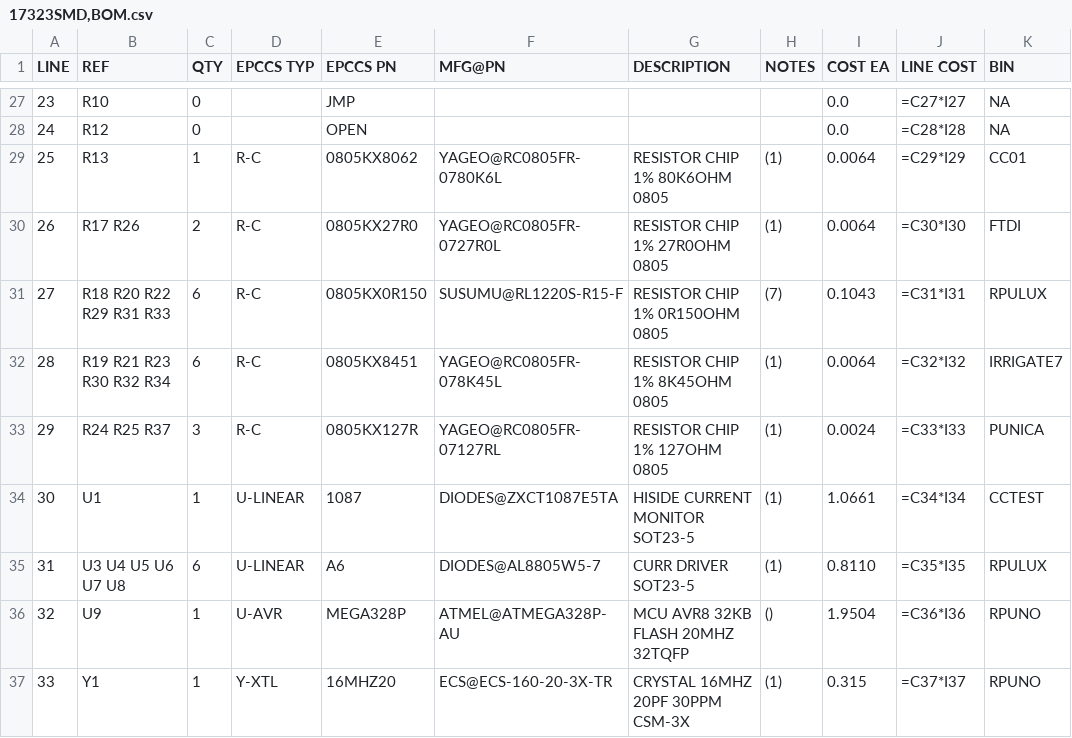
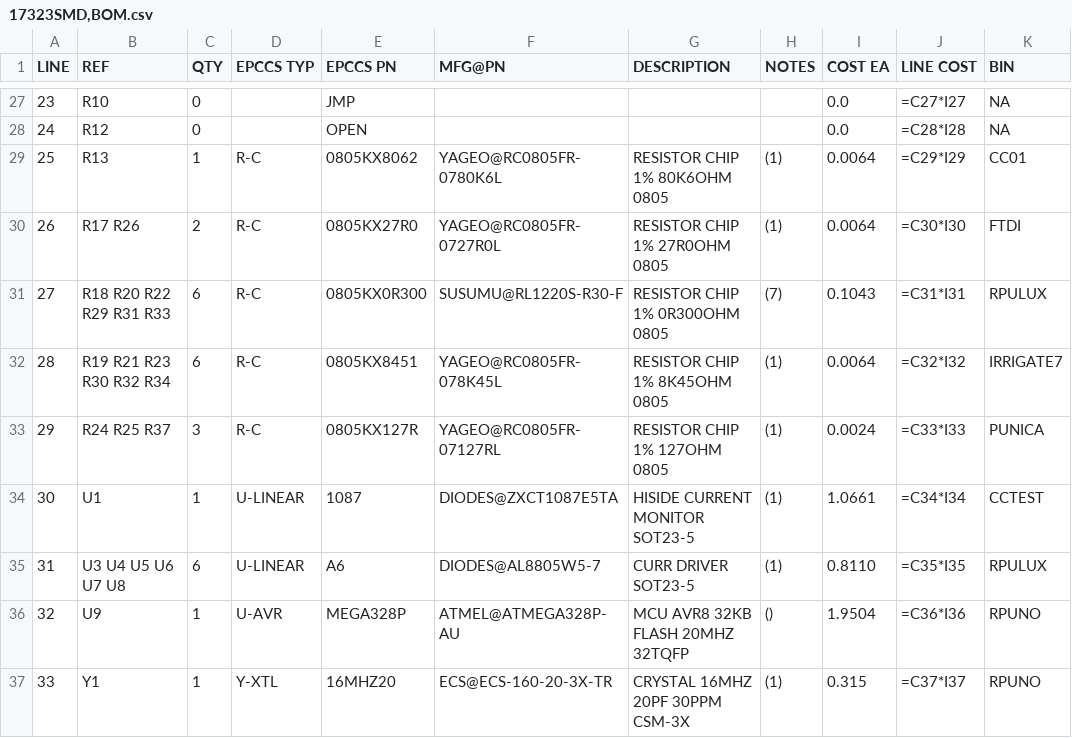
Before and after one commit to epccs/RPUlux, a CSV file: Hardware/Design/17323SMD,BOM.csv, drawn as a sheet; only a part is shown, gaps mark what is left out.

```diff
--- a/Hardware/Design/17323SMD,BOM.csv
+++ b/Hardware/Design/17323SMD,BOM.csv
@@ -30,3 +30,3 @@ LINE, REF, QTY, EPCCS TYP,EPCCS PN,MFG@PN, DESCRIPTION, NOTES, COST EA, LINE COS
 26,R17 R26,2,R-C,0805KX27R0,YAGEO@RC0805FR-0727R0L,RESISTOR CHIP 1% 27R0OHM 0805,(1),0.0064,=C30*I30,FTDI
-27,R18 R20 R22 R29 R31 R33,6,R-C,0805KX0R150,SUSUMU@RL1220S-R15-F,RESISTOR CHIP 1% 0R150OHM 0805,(7),0.1043,=C31*I31,RPULUX
+27,R18 R20 R22 R29 R31 R33,6,R-C,0805KX0R300,SUSUMU@RL1220S-R30-F,RESISTOR CHIP 1% 0R300OHM 0805,(7),0.1043,=C31*I31,RPULUX
 28,R19 R21 R23 R30 R32 R34,6,R-C,0805KX8451,YAGEO@RC0805FR-078K45L,RESISTOR CHIP 1% 8K45OHM 0805,(1),0.0064,=C32*I32,IRRIGATE7
```
Also changed, not shown: 13 other files.
